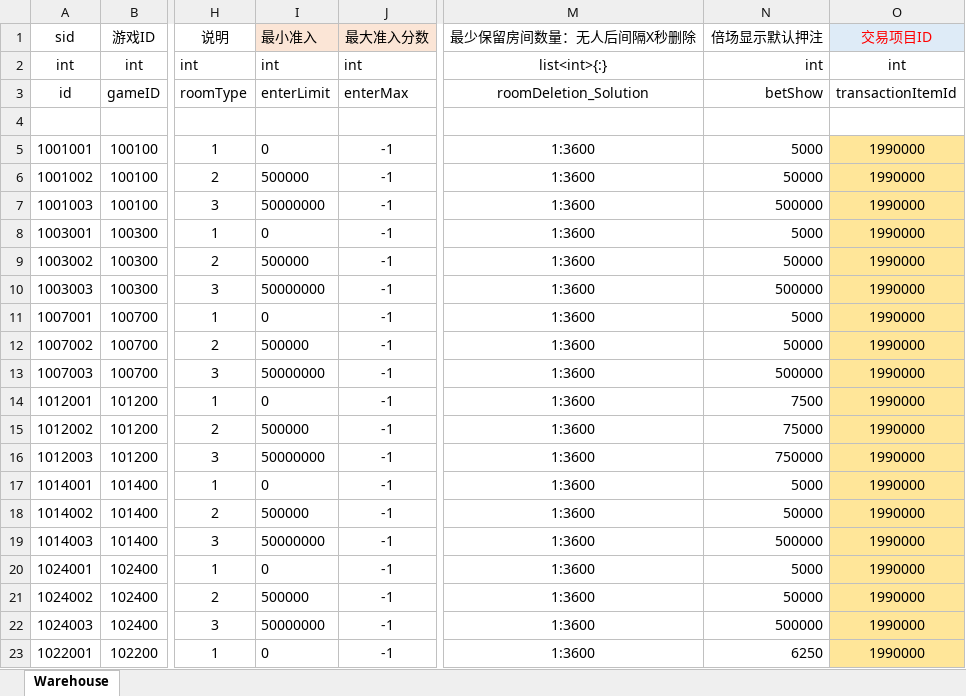
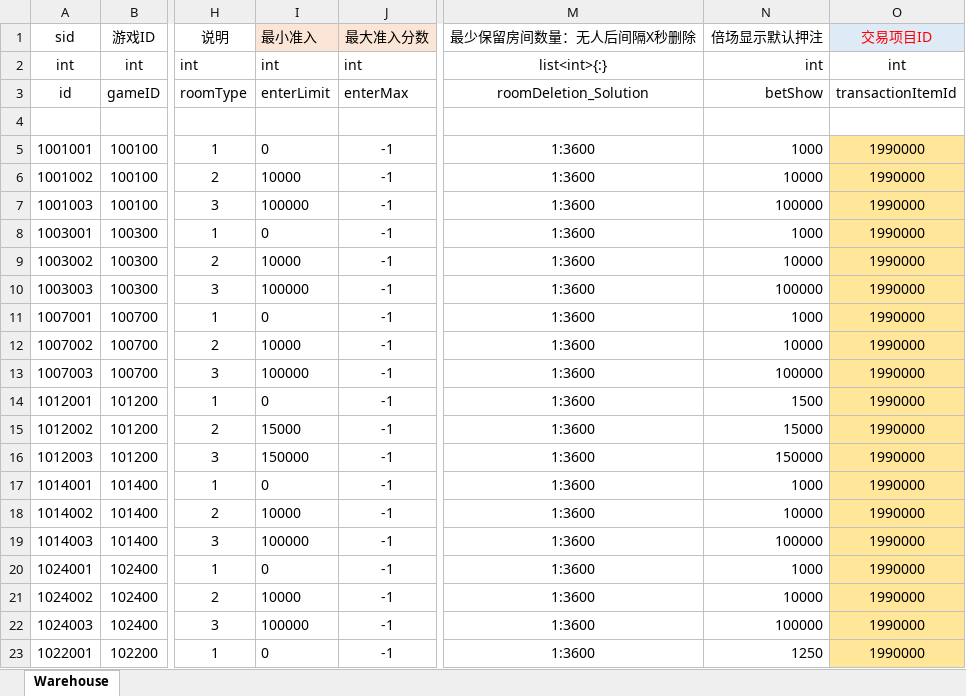
Before and after one commit to yanhailong/jjj_server, an Excel workbook: hall/resources/sample/warehouse.xlsx, sheet Warehouse, drawn as a sheet; only a part is shown, gaps mark what is left out; values as stored, in another font and other column widths than the file's, no borders; the diff covers the shown part only; the diff names each change by its address in the sheet, - before the commit and + after, or states it on an @@ line.

```diff
--- a/hall/resources/sample/warehouse.xlsx (sheet Warehouse)
+++ b/hall/resources/sample/warehouse.xlsx (sheet Warehouse)
-N5 (倍场显示默认押注): 5000
+N5 (倍场显示默认押注): 1000
-I6 (最小准入): 500000
+I6 (最小准入): 10000
-N6 (倍场显示默认押注): 50000
+N6 (倍场显示默认押注): 10000
-I7 (最小准入): 50000000
+I7 (最小准入): 100000
-N7 (倍场显示默认押注): 500000
+N7 (倍场显示默认押注): 100000
-N8 (倍场显示默认押注): 5000
+N8 (倍场显示默认押注): 1000
-I9 (最小准入): 500000
+I9 (最小准入): 10000
-N9 (倍场显示默认押注): 50000
+N9 (倍场显示默认押注): 10000
-I10 (最小准入): 50000000
+I10 (最小准入): 100000
-N10 (倍场显示默认押注): 500000
+N10 (倍场显示默认押注): 100000
-N11 (倍场显示默认押注): 5000
+N11 (倍场显示默认押注): 1000
-I12 (最小准入): 500000
+I12 (最小准入): 10000
-N12 (倍场显示默认押注): 50000
+N12 (倍场显示默认押注): 10000
-I13 (最小准入): 50000000
+I13 (最小准入): 100000
-N13 (倍场显示默认押注): 500000
+N13 (倍场显示默认押注): 100000
-N14 (倍场显示默认押注): 7500
+N14 (倍场显示默认押注): 1500
-I15 (最小准入): 500000
+I15 (最小准入): 15000
-N15 (倍场显示默认押注): 75000
+N15 (倍场显示默认押注): 15000
-I16 (最小准入): 50000000
+I16 (最小准入): 150000
-N16 (倍场显示默认押注): 750000
+N16 (倍场显示默认押注): 150000
-N17 (倍场显示默认押注): 5000
+N17 (倍场显示默认押注): 1000
-I18 (最小准入): 500000
+I18 (最小准入): 10000
-N18 (倍场显示默认押注): 50000
+N18 (倍场显示默认押注): 10000
-I19 (最小准入): 50000000
+I19 (最小准入): 100000
-N19 (倍场显示默认押注): 500000
+N19 (倍场显示默认押注): 100000
-N20 (倍场显示默认押注): 5000
+N20 (倍场显示默认押注): 1000
-I21 (最小准入): 500000
+I21 (最小准入): 10000
-N21 (倍场显示默认押注): 50000
+N21 (倍场显示默认押注): 10000
-I22 (最小准入): 50000000
+I22 (最小准入): 100000
-N22 (倍场显示默认押注): 500000
+N22 (倍场显示默认押注): 100000
-N23 (倍场显示默认押注): 6250
+N23 (倍场显示默认押注): 1250
```
Also changed, not shown: 97 edited cells and cell formats elsewhere in this sheet, hall/resources/sample/task.xlsx, poker/resources/sample/task.xlsx, 13 other files.
